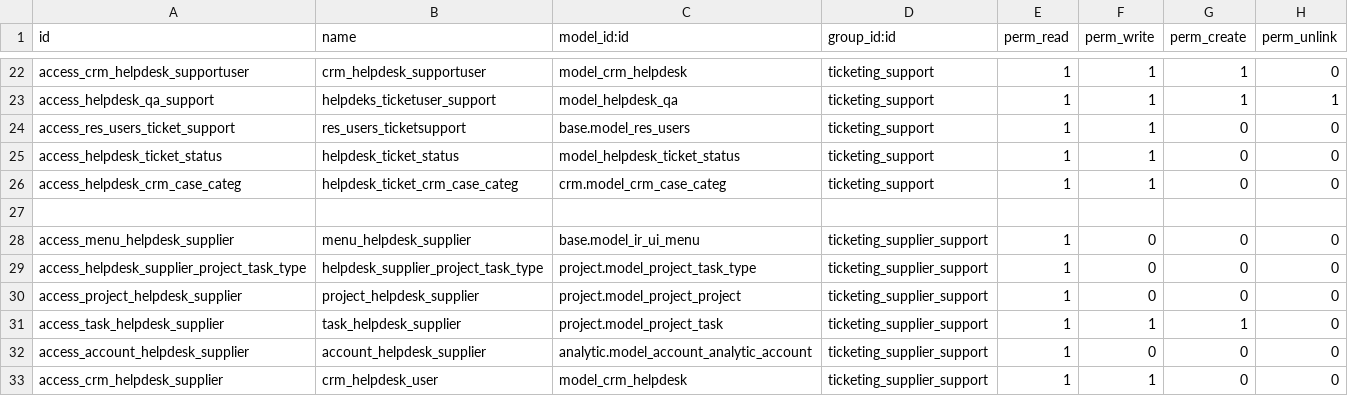
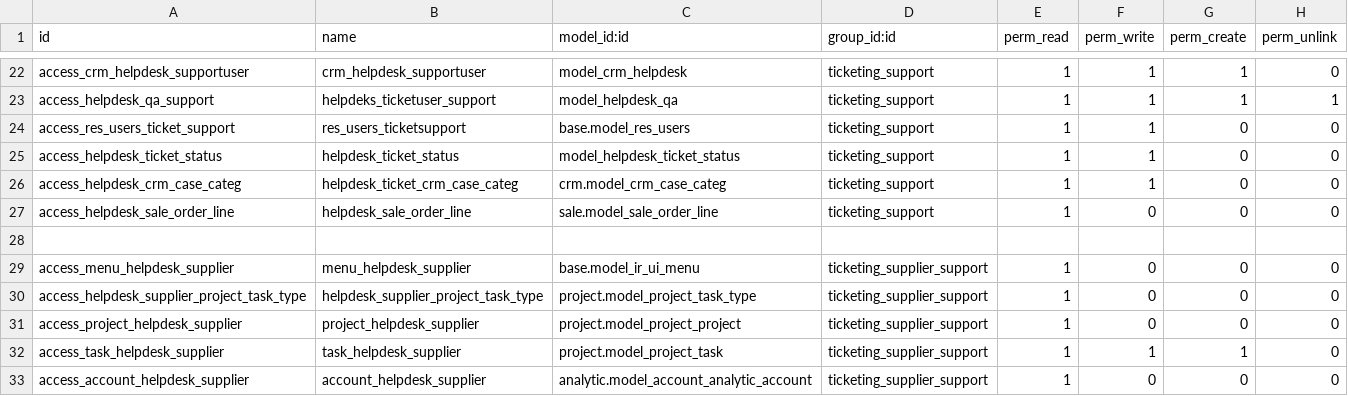
Before and after one commit to cogitoweb/enhanced_helpdesk, a CSV file: security/ir.model.access.csv, drawn as a sheet; only a part is shown, gaps mark what is left out; the shorter side is filled out with more unchanged rows; the diff names each change by its address in the sheet, - before the commit and + after, or states it on an @@ line.

Commit message:
test allow sale_order_line

```diff
--- a/security/ir.model.access.csv
+++ b/security/ir.model.access.csv
+row 27: access_helpdesk_sale_order_line | helpdesk_sale_order_line | sale.model_sale_order_line | ticketing_support | 1 | 0 | 0 | 0
```
